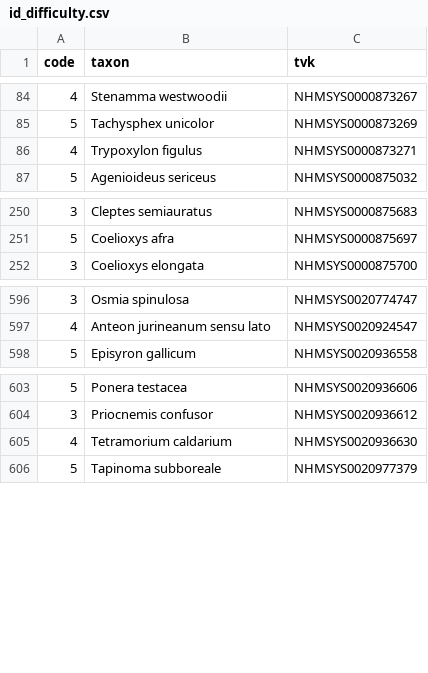
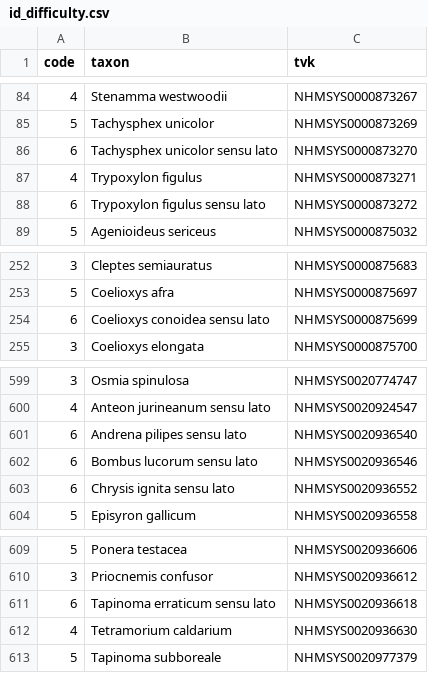
Before and after one commit to robin-hutchinson/createTXT, a CSV file: rules_as_csv/Bees, Wasps and Ants Recording Scheme/BWARS/id_difficulty.csv, drawn as a sheet; only a part is shown, gaps mark what is left out.

```diff
--- a/rules_as_csv/Bees, Wasps and Ants Recording Scheme/BWARS/id_difficulty.csv
+++ b/rules_as_csv/Bees, Wasps and Ants Recording Scheme/BWARS/id_difficulty.csv
@@ -85,3 +85,5 @@ code,taxon,tvk
 5,Tachysphex unicolor,NHMSYS0000873269
+6,Tachysphex unicolor sensu lato,NHMSYS0000873270
 4,Trypoxylon figulus,NHMSYS0000873271
+6,Trypoxylon figulus sensu lato,NHMSYS0000873272
 5,Agenioideus sericeus,NHMSYS0000875032
@@ -251,2 +253,3 @@ code,taxon,tvk
 5,Coelioxys afra,NHMSYS0000875697
+6,Coelioxys conoidea sensu lato,NHMSYS0000875699
 3,Coelioxys elongata,NHMSYS0000875700
@@ -597,2 +600,5 @@ code,taxon,tvk
 4,Anteon jurineanum sensu lato,NHMSYS0020924547
+6,Andrena pilipes sensu lato,NHMSYS0020936540
+6,Bombus lucorum sensu lato,NHMSYS0020936546
+6,Chrysis ignita sensu lato,NHMSYS0020936552
 5,Episyron gallicum,NHMSYS0020936558
@@ -604,2 +610,3 @@ code,taxon,tvk
 3,Priocnemis confusor,NHMSYS0020936612
+6,Tapinoma erraticum sensu lato,NHMSYS0020936618
 4,Tetramorium caldarium,NHMSYS0020936630
```
Also changed, not shown: rules_as_csv/Auchenorrhyncha Recording Scheme/ARS/id_difficulty.csv, rules_as_csv/British Bryological Society/BBS/id_difficulty.csv, 19 other files.
